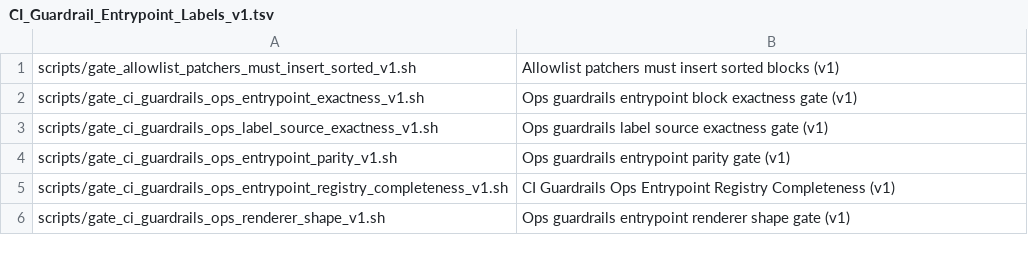
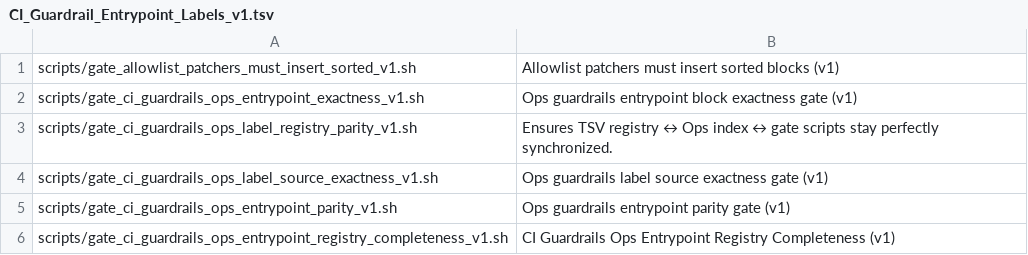
Before and after one commit to weichert/squadvault, a TSV file: docs/80_indices/ops/CI_Guardrail_Entrypoint_Labels_v1.tsv, drawn as a sheet; only a part is shown; the shorter side is filled out with more unchanged rows.

Commit message:
CI hardening: fix ops label registry parity wiring (v1)

```diff
--- a/docs/80_indices/ops/CI_Guardrail_Entrypoint_Labels_v1.tsv
+++ b/docs/80_indices/ops/CI_Guardrail_Entrypoint_Labels_v1.tsv
@@ -2,2 +2,3 @@ scripts/gate_allowlist_patchers_must_insert_sorted_v1.sh	Allowlist patchers must
 scripts/gate_ci_guardrails_ops_entrypoint_exactness_v1.sh	Ops guardrails entrypoint block exactness gate (v1)
+scripts/gate_ci_guardrails_ops_label_registry_parity_v1.sh	Ensures TSV registry ↔ Ops index ↔ gate scripts stay perfectly synchronized.
 scripts/gate_ci_guardrails_ops_label_source_exactness_v1.sh	Ops guardrails label source exactness gate (v1)
```
Also changed, not shown: 4 other files.
